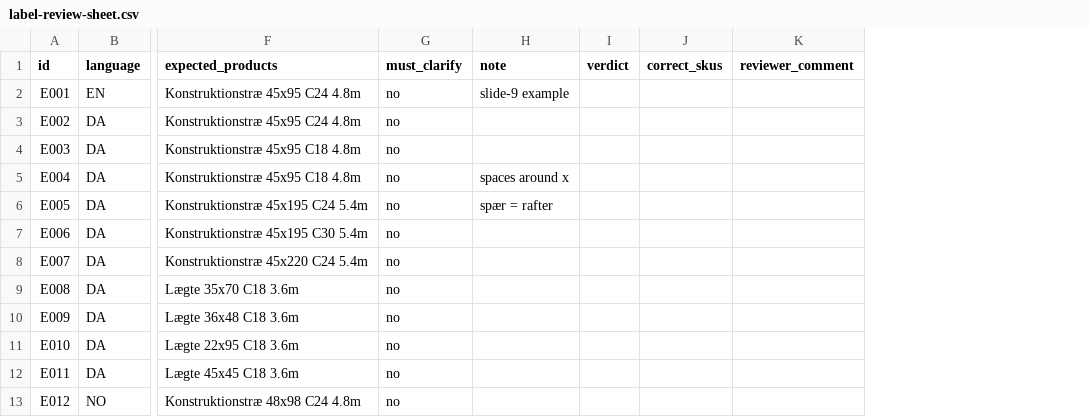
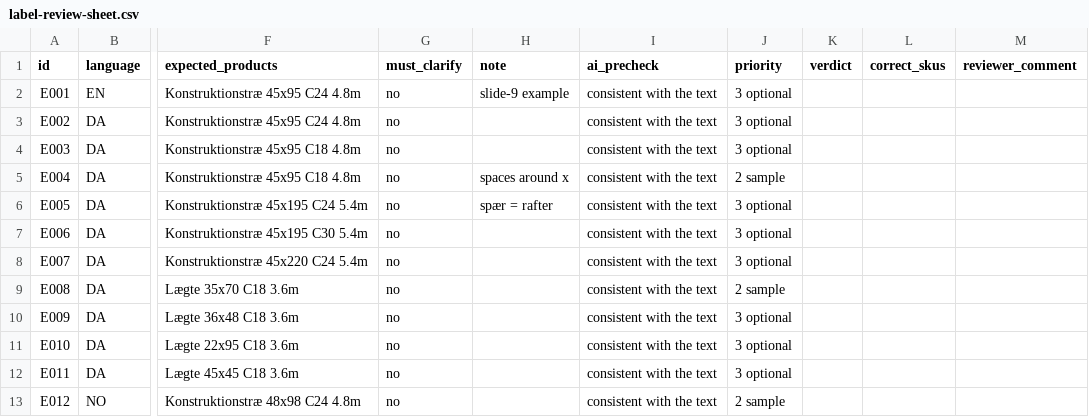
Before and after one commit to KhacToanNguyen-23/IT-Consultant-Challenge-2026, a CSV file: docs/label-review-sheet.csv, drawn as a sheet; only a part is shown, gaps mark what is left out; the diff names each change by its address in the sheet, - before the commit and + after, or states it on an @@ line.

```diff
--- a/docs/label-review-sheet.csv
+++ b/docs/label-review-sheet.csv
+column I (ai_precheck), rows 2-13: all consistent with the text
+column J (priority), rows 2-13: 3 optional | 3 optional | 3 optional | 2 sample | 3 optional | 3 optional | 3 optional | 2 sample | 3 optional | 3 optional | 3 optional | 2 sample
```
Also changed, not shown: 1 other file.
